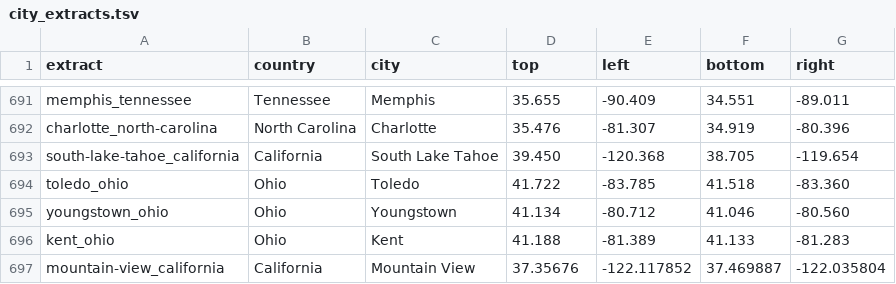
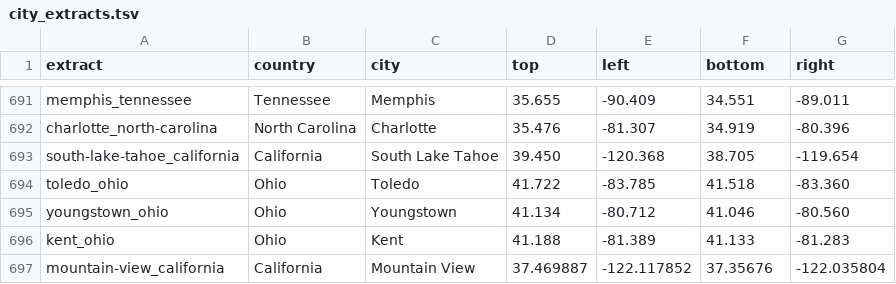
Before and after one commit to openmaptiles/extracts, a TSV file: src/create-extracts/city_extracts.tsv, drawn as a sheet; only a part is shown, gaps mark what is left out.

Commit message:
Fix bounds of Mountain View

```diff
--- a/src/create-extracts/city_extracts.tsv
+++ b/src/create-extracts/city_extracts.tsv
@@ -696,2 +696,2 @@ youngstown_ohio	Ohio	Youngstown	41.134	-80.712	41.046	-80.560
 kent_ohio	Ohio	Kent	41.188	-81.389	41.133	-81.283
-mountain-view_california	California	Mountain View	37.35676	-122.117852	37.469887	-122.035804
+mountain-view_california	California	Mountain View	37.469887	-122.117852	37.35676	-122.035804
```
